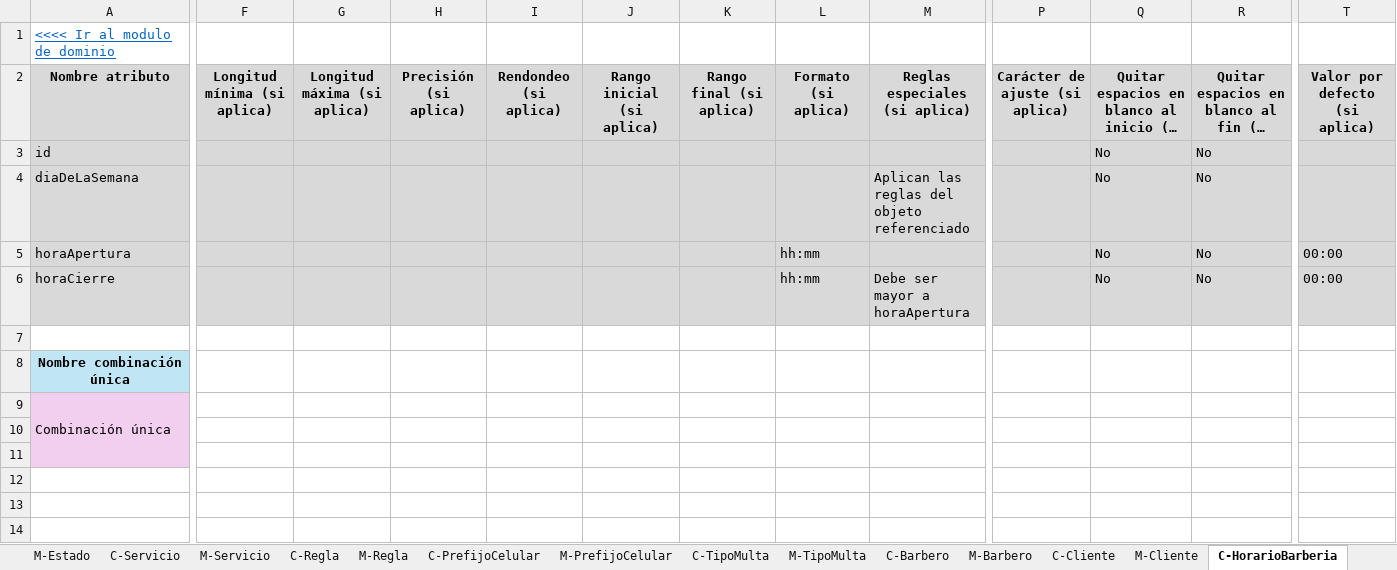
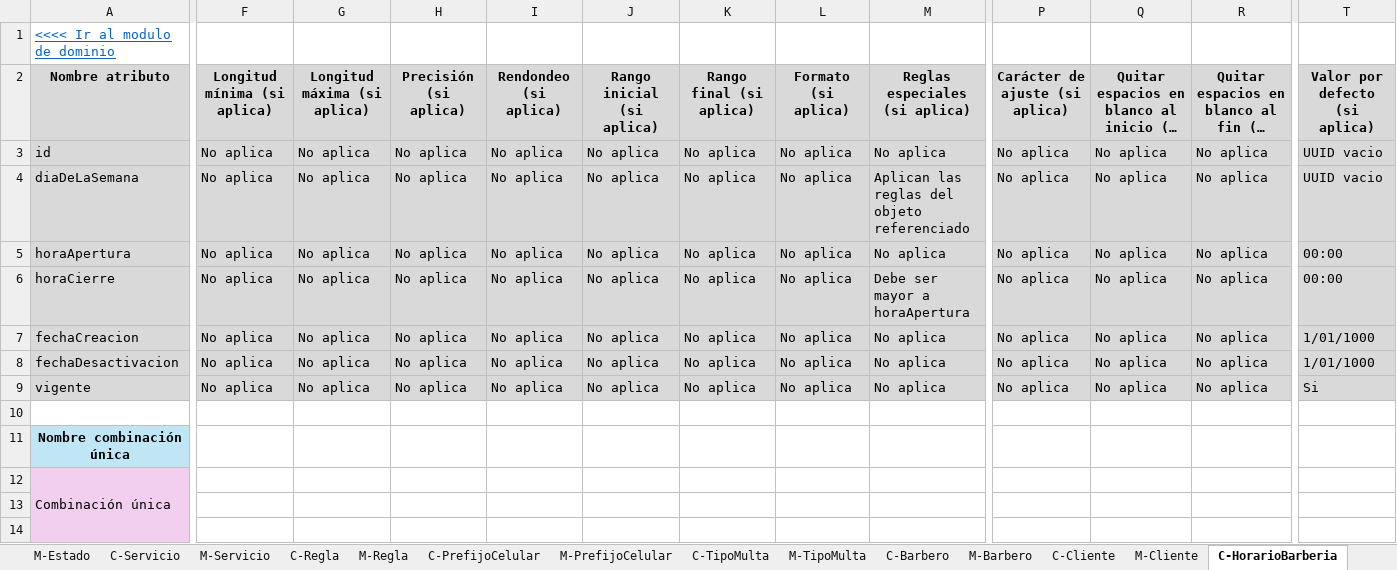
Before and after one commit to Leandro-Gomez-12345/Proyecto-extra-clase-DOO, an Excel workbook: Modelo_enriquesido_2.xlsx, sheet C-HorarioBarberia, drawn as a sheet; only a part is shown, gaps mark what is left out; long unchanged cells end in …; values as stored, in another font and other column widths than the file's, no borders; rows hold the shown columns only; the diff names each change by its address in the sheet, - before the commit and + after, or states it on an @@ line.

```diff
--- a/Modelo_enriquesido_2.xlsx (sheet C-HorarioBarberia)
+++ b/Modelo_enriquesido_2.xlsx (sheet C-HorarioBarberia)
-F3:F6 (Longitud mínima (si aplica)): (empty)
+F3:F6 (Longitud mínima (si aplica)): No aplica
-G3:G6 (Longitud máxima (si aplica)): (empty)
+G3:G6 (Longitud máxima (si aplica)): No aplica
-H3:H6 (Precisión (si aplica)): (empty)
+H3:H6 (Precisión (si aplica)): No aplica
-I3:I6 (Rendondeo (si aplica)): (empty)
+I3:I6 (Rendondeo (si aplica)): No aplica
-J3:J6 (Rango inicial (si aplica)): (empty)
+J3:J6 (Rango inicial (si aplica)): No aplica
-K3:K6 (Rango final (si aplica)): (empty)
+K3:K6 (Rango final (si aplica)): No aplica
-L3:L4 (Formato (si aplica)): (empty)
+L3:L4 (Formato (si aplica)): No aplica
-M3 (Reglas especiales (si aplica)): (empty)
+M3 (Reglas especiales (si aplica)): No aplica
-P3:P6 (Carácter de ajuste (si aplica)): (empty)
+P3:P6 (Carácter de ajuste (si aplica)): No aplica
-Q3:Q6: No
+Q3:Q6: No aplica
-R3:R6: No
+R3:R6: No aplica
-T3:T4 (Valor por defecto (si aplica)): (empty)
+T3:T4 (Valor por defecto (si aplica)): UUID vacio
-L5:L6 (Formato (si aplica)): hh:mm
+L5:L6 (Formato (si aplica)): No aplica
-M5 (Reglas especiales (si aplica)): (empty)
+M5 (Reglas especiales (si aplica)): No aplica
+row 7: fechaCreacion | No aplica | No aplica | No aplica | No aplica | No aplica | No aplica | No aplica | No aplica | No aplica | No aplica | No aplica | 1/01/1000
+row 8: fechaDesactivacion | No aplica | No aplica | No aplica | No aplica | No aplica | No aplica | No aplica | No aplica | No aplica | No aplica | No aplica | 1/01/1000
+row 9: vigente | No aplica | No aplica | No aplica | No aplica | No aplica | No aplica | No aplica | No aplica | No aplica | No aplica | No aplica | Si
```
Also changed, not shown: sheet C-Cita, sheet C-Regla, sheet C-CitaServicio, sheet C-BarberoServicio, sheet C-HorarioBarbero, sheet C-Multa, 17 more sheets, formulas that keep their value, charts or pictures, 1 other file.
